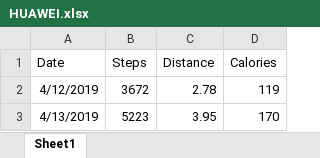
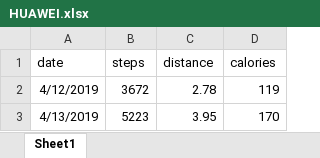
Before and after one commit to dariustamasauskas/MI-Fit-Band, an Excel workbook: Raw Data/HUAWEI.xlsx, sheet Sheet1, drawn as a sheet; only a part is shown; values as stored, in another font and other column widths than the file's, no borders; removed rows and columns are numbered as before the commit, all else as after; the diff names each change by its address in the sheet, - before the commit and + after, or states it on an @@ line.

```diff
--- a/Raw Data/HUAWEI.xlsx (sheet Sheet1)
+++ b/Raw Data/HUAWEI.xlsx (sheet Sheet1)
-row 1: Date | Steps | Distance | Calories
+row 1: date | steps | distance | calories
```
Also changed, not shown: 1 other file.
